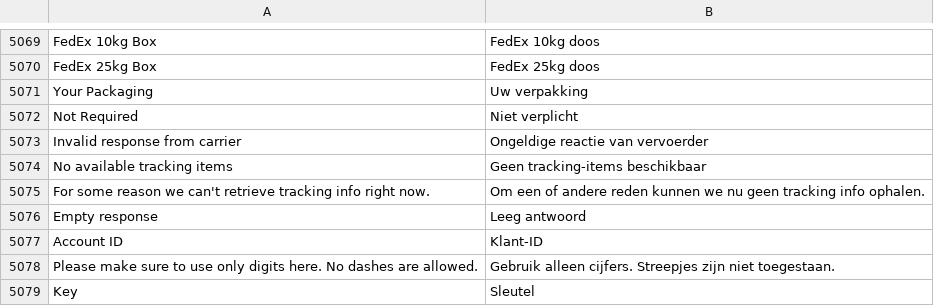
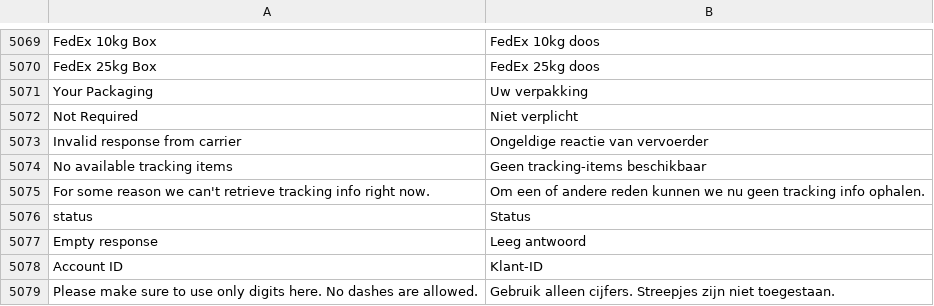
Before and after one commit to magento-l10n/language-nl_NL, a CSV file: nl_NL.csv, drawn as a sheet; only a part is shown, gaps mark what is left out; the shorter side is filled out with more unchanged rows; the diff names each change by its address in the sheet, - before the commit and + after, or states it on an @@ line.

Commit message:
Updating translations from Crowdin.

```diff
--- a/nl_NL.csv
+++ b/nl_NL.csv
+row 5076: status | Status
```
Also changed, not shown: 1 other file.
